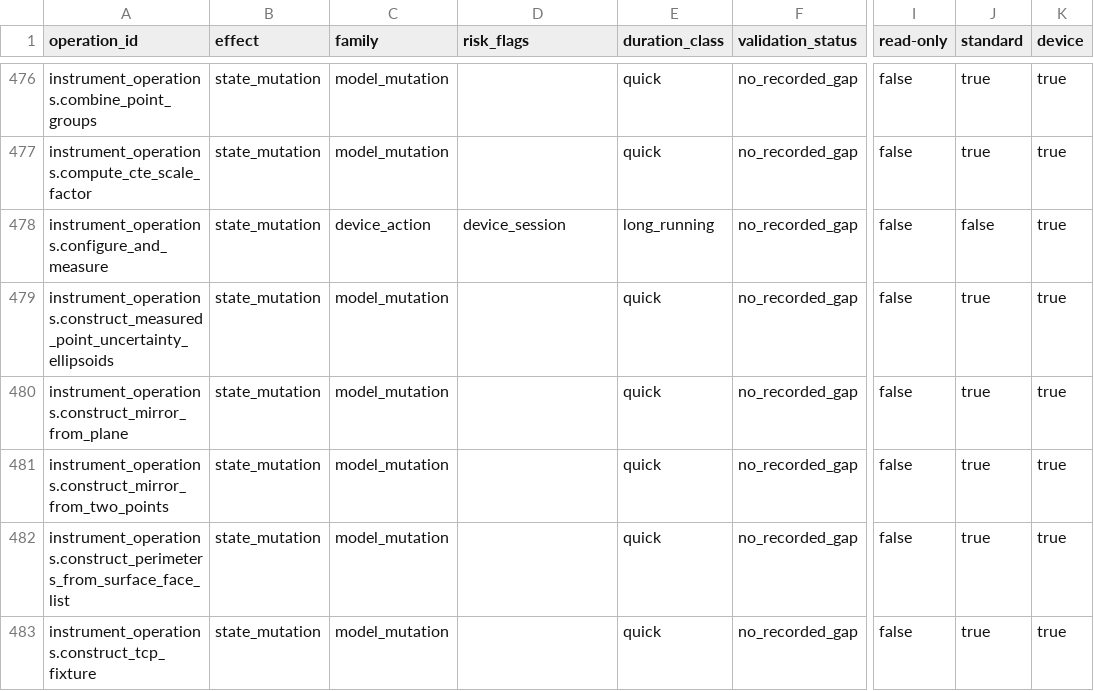
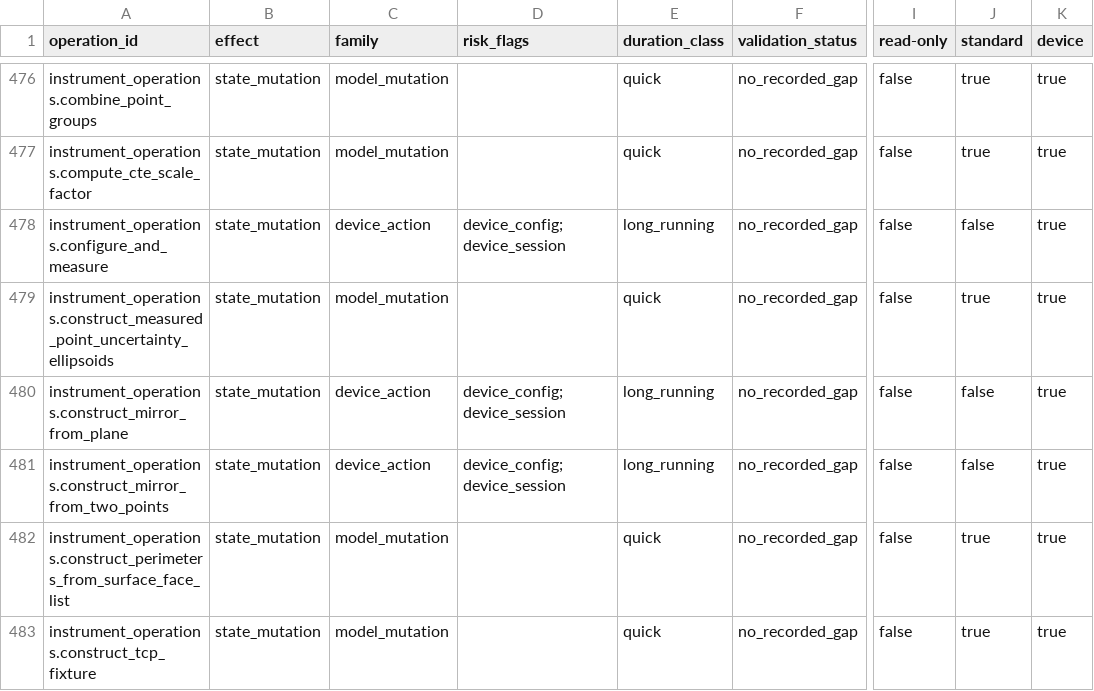
Before and after one commit to spatialanalyzer/briosa, a CSV file: eng/classification/operation-classification-2026.1.0529.7.csv, drawn as a sheet; only a part is shown, gaps mark what is left out; the diff covers the shown part only; the diff names each change by its address in the sheet, - before the commit and + after, or states it on an @@ line.

```diff
--- a/eng/classification/operation-classification-2026.1.0529.7.csv
+++ b/eng/classification/operation-classification-2026.1.0529.7.csv
-D478 (risk_flags): device_session
+D478 (risk_flags): device_config;device_session
-C480:C481 (family): model_mutation
+C480:C481 (family): device_action
-D480:D481 (risk_flags): (empty)
+D480:D481 (risk_flags): device_config;device_session
-E480:E481 (duration_class): quick
+E480:E481 (duration_class): long_running
-J480:J481 (standard): true
+J480:J481 (standard): false
```
Also changed, not shown: 128 edited cells elsewhere in this file, eng/classification/operation-classification-2024.1.0508.5.csv, 10 other files.
